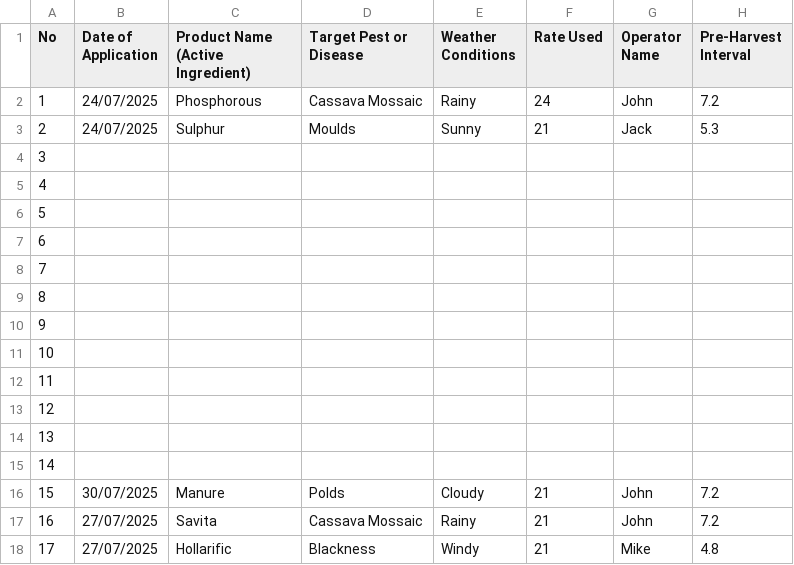
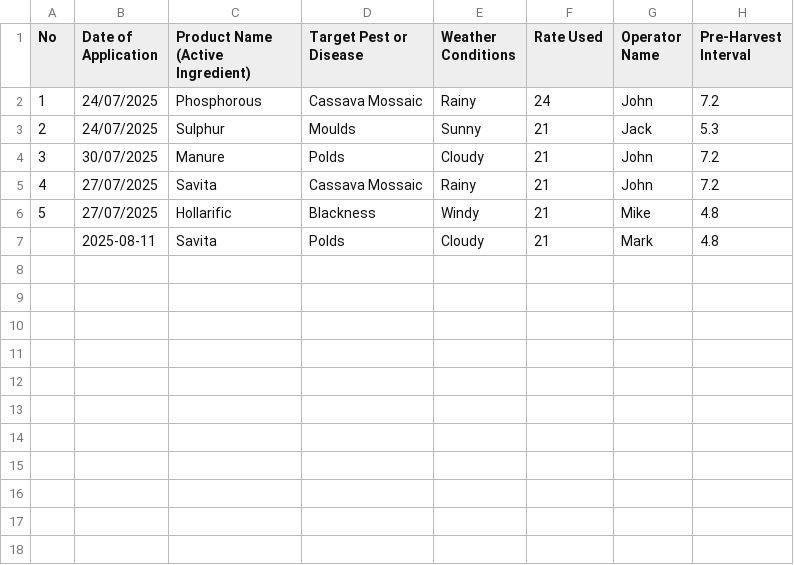
Before and after one commit to MichaelOnyoin/farm, a CSV file: data/spray.csv, drawn as a sheet; removed rows and columns are numbered as before the commit, all else as after; the diff names each change by its address in the sheet, - before the commit and + after, or states it on an @@ line.

Commit message:
Removed Google Api error added landing and views: 	new file:   avocado.html 	deleted:    config/google-service-account.json 	modified:   data/fertilizer.csv 	modified:   data/spray.csv 	modified:   next.config.ts 	new file:   public/jamon-back.png 	new file:   public/jamon-logo.png 	new file:   public/jamon.png 	new file:   public/latest/route.ts 	modified:   src/app/api/google/route.ts 	modified:   src/app/page.tsx 	new file:   src/components/Landing.tsx 	modified:   src/components/SheetViewer.tsx

```diff
--- a/data/spray.csv
+++ b/data/spray.csv
-row 4: 3
-row 5: 4
-row 6: 5
-row 7: 6
-row 8: 7
-row 9: 8
-row 10: 9
-row 11: 10
-row 12: 11
-row 13: 12
-row 14: 13
-row 15: 14
@@ column A (No) renumbered between rows 4 and 6 @@
+row 7:  | 2025-08-11 | Savita | Polds | Cloudy | 21 | Mark | 4.8
```
Also changed, not shown: data/fertilizer.csv, 11 other files.
